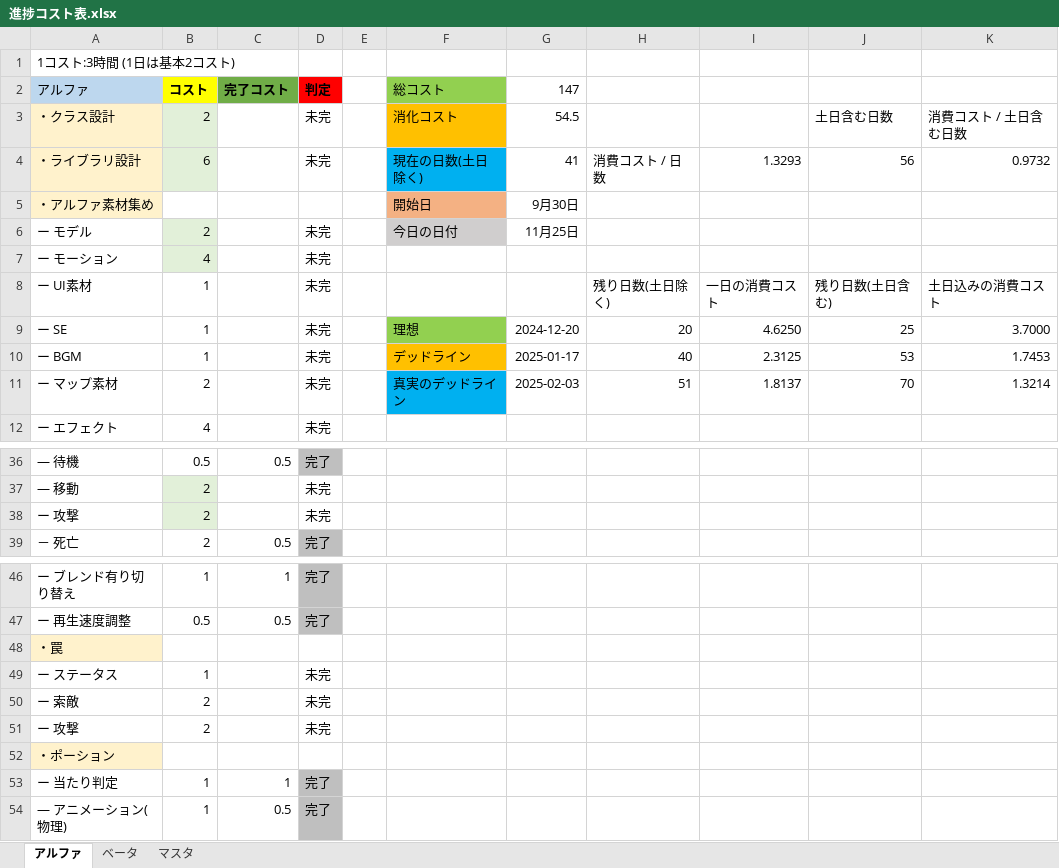
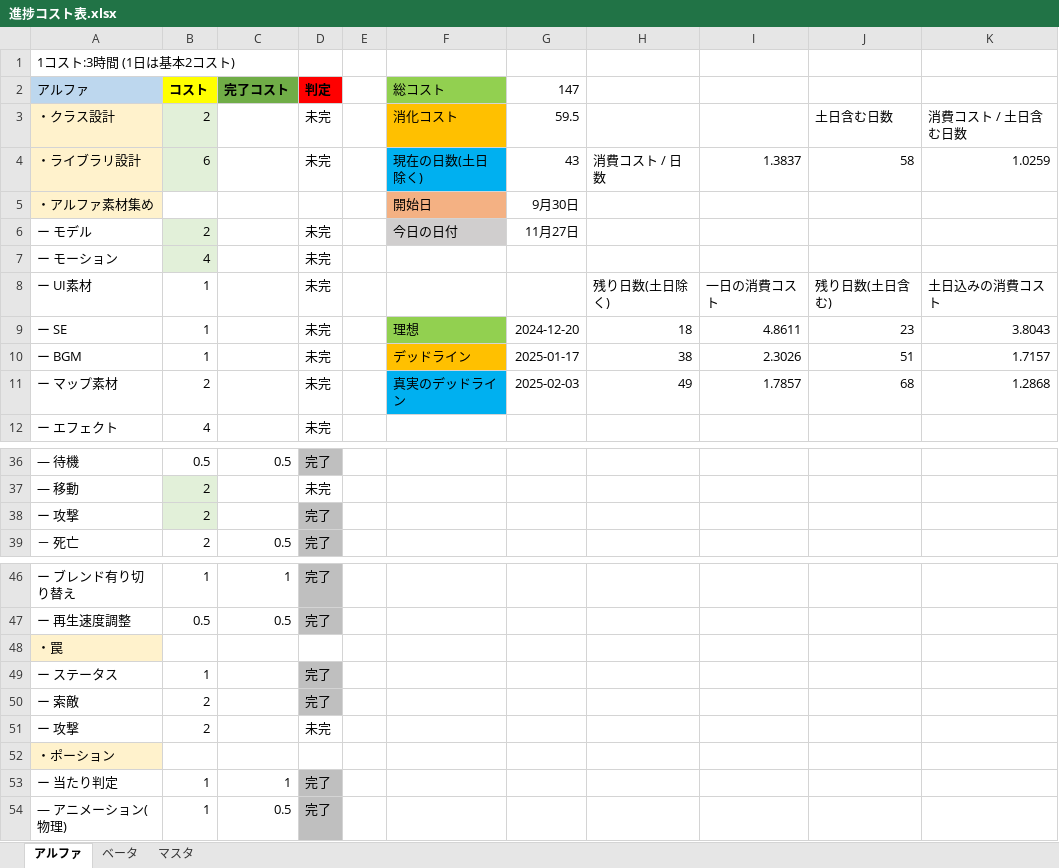
Before and after one commit to nkd10121/EmploymentWorks, an Excel workbook: 進捗コスト表.xlsx, sheet アルファ, drawn as a sheet; only a part is shown, gaps mark what is left out; values as stored, in another font and other column widths than the file's, no borders; the diff names each change by its address in the sheet, - before the commit and + after, or states it on an @@ line.

```diff
--- a/進捗コスト表.xlsx (sheet アルファ)
+++ b/進捗コスト表.xlsx (sheet アルファ)
-G3 (147): 54.5
+G3 (147): 59.5
-G4 (147): 41
+G4 (147): 43
-I4: 1.3293
+I4: 1.3837
-J4: 56
+J4: 58
-K4: 0.9732
+K4: 1.0259
-G6 (147): 11月25日
+G6 (147): 11月27日
-H9: 20
+H9: 18
-I9: 4.6250
+I9: 4.8611
-J9: 25
+J9: 23
-K9: 3.7000
+K9: 3.8043
-H10: 40
+H10: 38
-I10: 2.3125
+I10: 2.3026
-J10: 53
+J10: 51
-K10: 1.7453
+K10: 1.7157
-H11: 51
+H11: 49
-I11: 1.8137
+I11: 1.7857
-J11: 70
+J11: 68
-K11: 1.3214
+K11: 1.2868
-D38 (判定): 未完
+D38 (判定): 完了
-D38 fill: none
+D38 fill: #BFBFBF
-D49:D50 (判定): 未完
+D49:D50 (判定): 完了
-D49:D50 fill: none
+D49:D50 fill: #BFBFBF
```
Also changed, not shown: 9 other files.
